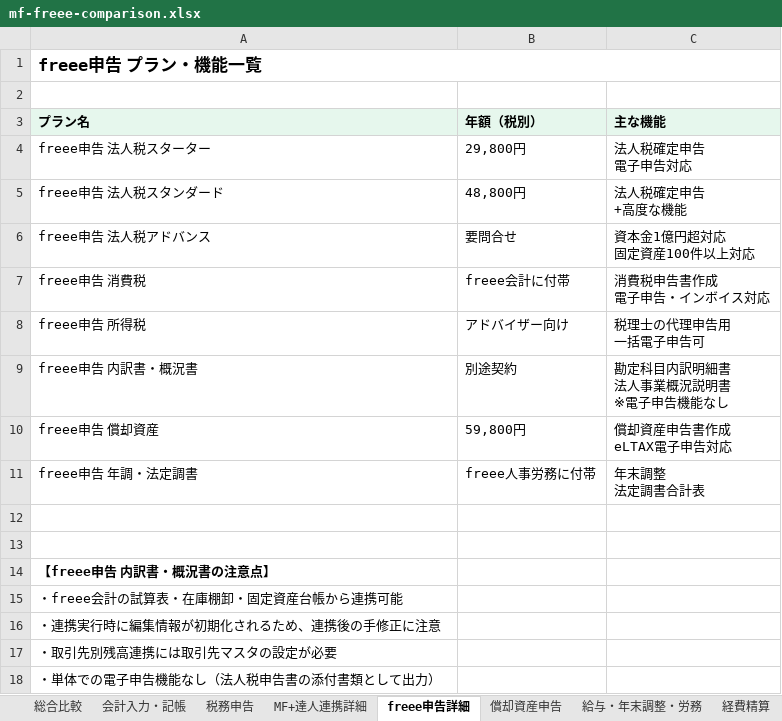
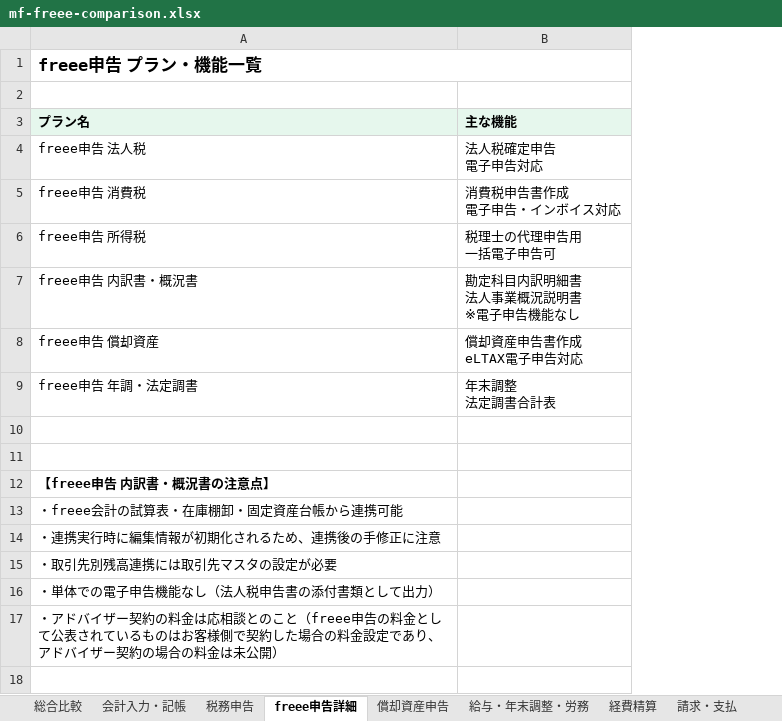
Before and after one commit to Ezark213/business-application, an Excel workbook: ms-expense-app/docs/mf-freee-comparison.xlsx, sheet freee申告詳細, drawn as a sheet; values as stored, in another font and other column widths than the file's, no borders; removed rows and columns are numbered as before the commit, all else as after; ↵ is a line break in a cell; the diff names each change by its address in the sheet, - before the commit and + after, or states it on an @@ line.

```diff
--- a/ms-expense-app/docs/mf-freee-comparison.xlsx (sheet freee申告詳細)
+++ b/ms-expense-app/docs/mf-freee-comparison.xlsx (sheet freee申告詳細)
-sheet tab: MF+達人連携詳細
-column B (年額（税別）), row 4: 29,800円; rows 7-11: freee会計に付帯 | アドバイザー向け | 別途契約 | 59,800円 | freee人事労務に付帯
-A4 (プラン名): freee申告 法人税スターター
+A4 (プラン名): freee申告 法人税
-row 5: freee申告 法人税スタンダード | 48,800円 | 法人税確定申告 ↵ +高度な機能
-row 6: freee申告 法人税アドバンス | 要問合せ | 資本金1億円超対応 ↵ 固定資産100件以上対応
+row 17: ・アドバイザー契約の料金は応相談とのこと（freee申告の料金として公表されているものはお客様側で契約した場合の料金設定であり、アドバイザー契約の場合の料金は未公開）
```
Also changed, not shown: sheet 料金プラン, sheet 税務申告, sheet 総合比較, sheet 推奨シナリオ, sheet 給与・年末調整・労務, sheet 償却資産申告, 3 more sheets, other sheet tabs, 10 other files.
